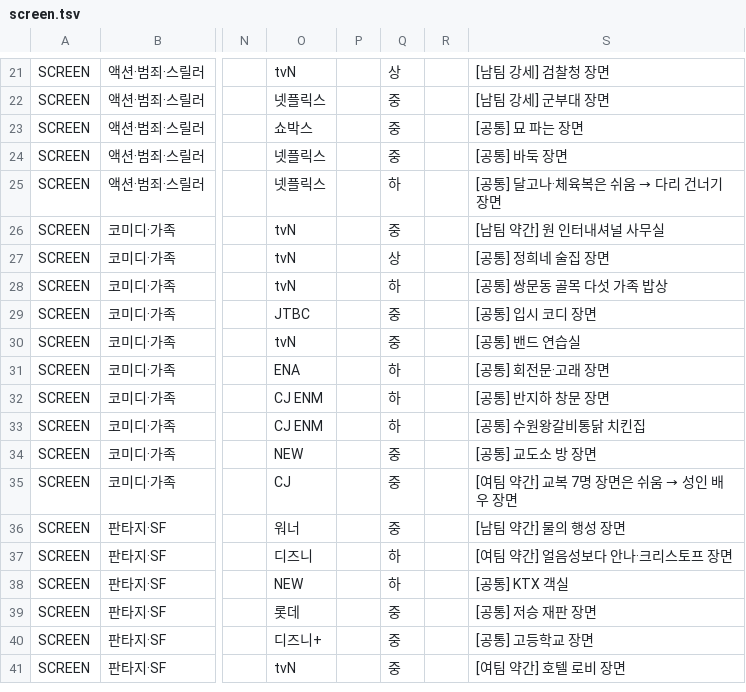
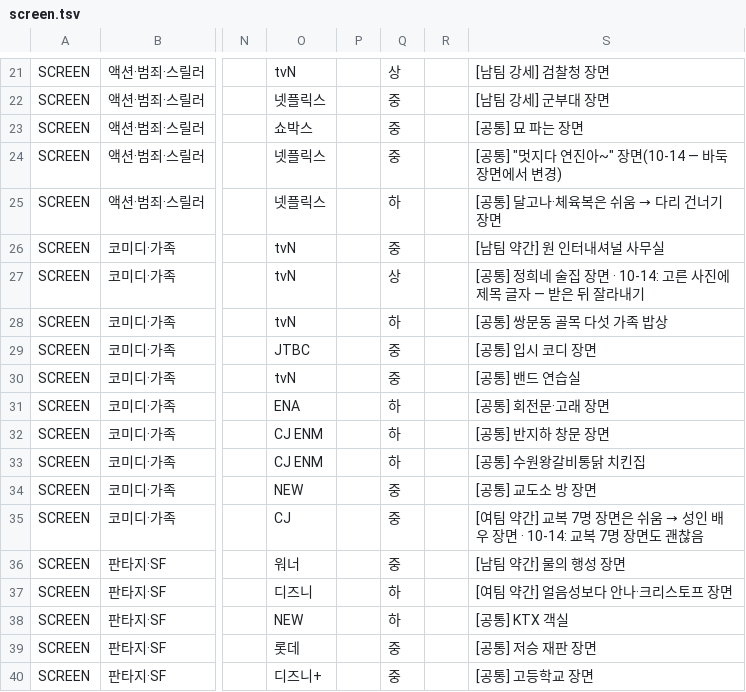
Before and after one commit to LeeKyuHyeong/quiz, a TSV file: docs/party-content/screen.tsv, drawn as a sheet; only a part is shown, gaps mark what is left out; the shorter side is filled out with more unchanged rows; the diff names each change by its address in the sheet, - before the commit and + after, or states it on an @@ line.

Commit message:
docs(party): 더 글로리 장면을 '멋지다 연진아'로 변경 · 슬의생·써니·무빙·호텔 델루나 사진 후보 재조사 · 나의 아저씨 제목 잘라내기 메모

```diff
--- a/docs/party-content/screen.tsv
+++ b/docs/party-content/screen.tsv
-S24: [공통] 바둑 장면
+S24: [공통] "멋지다 연진아~" 장면(10-14 — 바둑 장면에서 변경)
-S27: [공통] 정희네 술집 장면
+S27: [공통] 정희네 술집 장면 · 10-14: 고른 사진에 제목 글자 — 받은 뒤 잘라내기
@@ S35: [여팀 약간] 교복 7명 장면은 쉬움 → 성인 배우 장면 → [여팀 약간] 교복 7명 장면은 쉬움 → 성인 배우 장면 · 10-14: 교복 7명 장면도 괜찮음 @@
```
Also changed, not shown: 2 other files.
